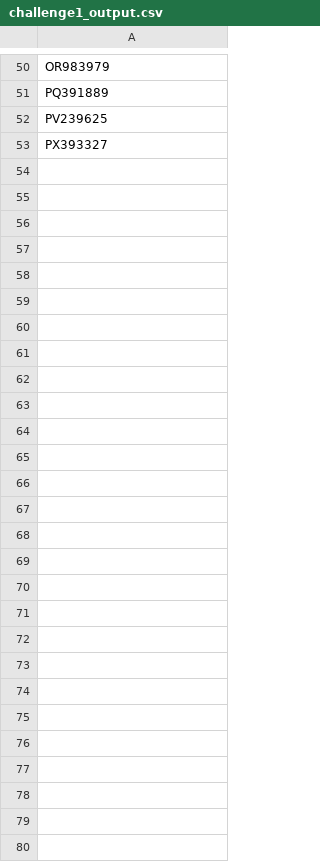
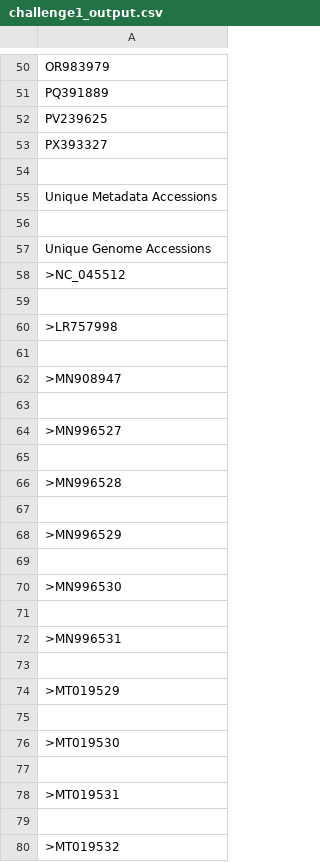
Before and after one commit to Taylor-C-Powell/MSAligner, a CSV file: homework/HW20251002/challenges/challenge1_output.csv, drawn as a sheet; only a part is shown, gaps mark what is left out.

Commit message:
Finalized challenge1

```diff
--- a/homework/HW20251002/challenges/challenge1_output.csv
+++ b/homework/HW20251002/challenges/challenge1_output.csv
@@ -53 +53,28 @@ PV239625
 PX393327
+
+Unique Metadata Accessions
+
+Unique Genome Accessions
+>NC_045512
+
+>LR757998
+
+>MN908947
+
+>MN996527
+
+>MN996528
+
+>MN996529
+
+>MN996530
+
+>MN996531
+
+>MT019529
+
+>MT019530
+
+>MT019531
+
+>MT019532
```
Also changed, not shown: 1 other file.
